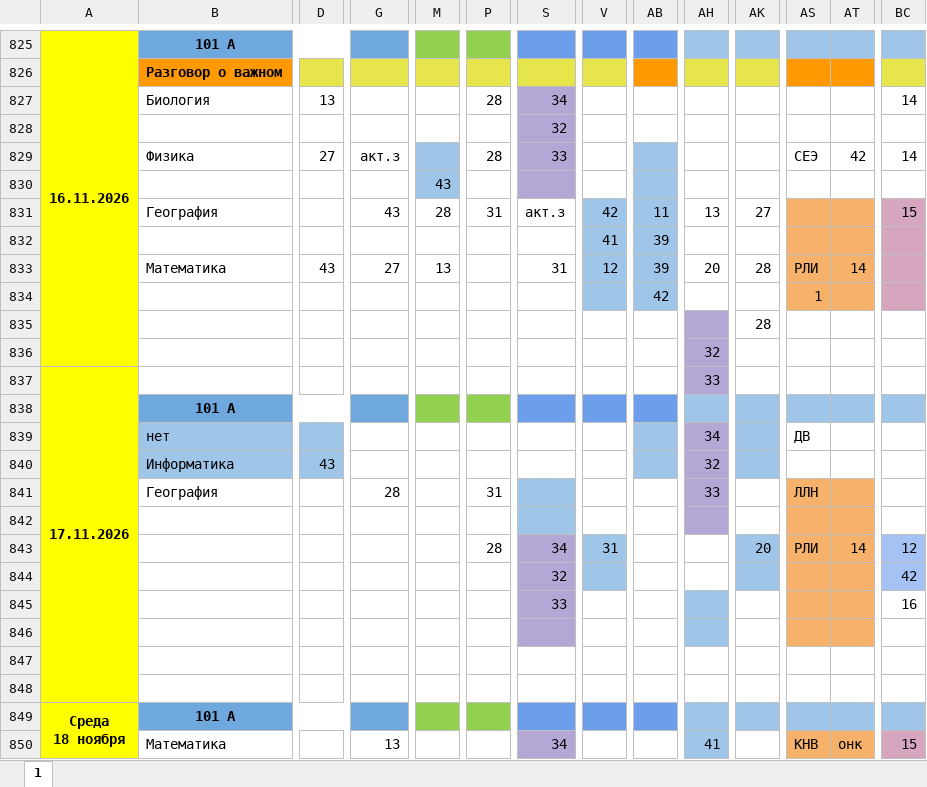
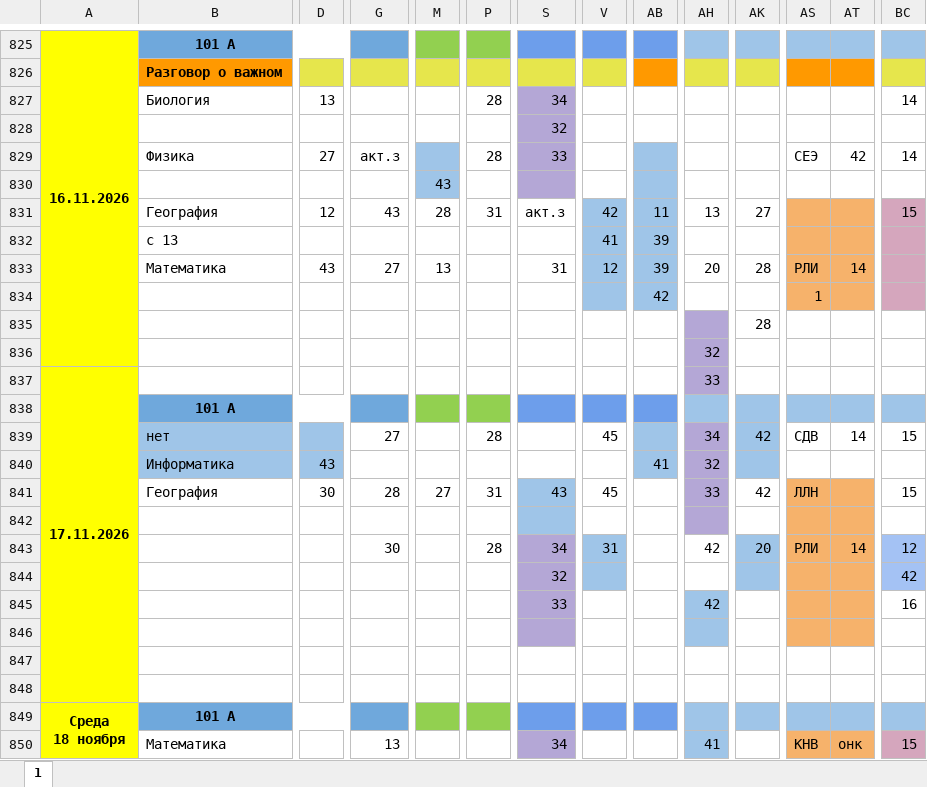
Before and after one commit to koovarem-byte/puls, an Excel workbook: cache/latest.xlsx, sheet 1, drawn as a sheet; only a part is shown, gaps mark what is left out; values as stored, in another font and other column widths than the file's, no borders; charts and pictures not drawn; the diff covers the shown part only; the diff names each change by its address in the sheet, - before the commit and + after, or states it on an @@ line.

```diff
--- a/cache/latest.xlsx (sheet 1)
+++ b/cache/latest.xlsx (sheet 1)
-D831: (empty)
+D831: 12
-B832: (empty)
+B832: с 13
-G839: (empty)
+G839: 27
-P839: (empty)
+P839: 28
-V839: (empty)
+V839: 45
-AK839: (empty)
+AK839: 42
-AS839: ДВ
+AS839: СДВ
-AT839: (empty)
+AT839: 14
-BC839: (empty)
+BC839: 15
-AB840: (empty)
+AB840: 41
-D841: (empty)
+D841: 30
-M841: (empty)
+M841: 27
-S841: (empty)
+S841: 43
-V841: (empty)
+V841: 45
-AK841: (empty)
+AK841: 42
-BC841: (empty)
+BC841: 15
-G843: (empty)
+G843: 30
-AH843: (empty)
+AH843: 42
-AH845: (empty)
+AH845: 42
```
Also changed, not shown: 1 edited cell elsewhere in this sheet, 2 other files.
